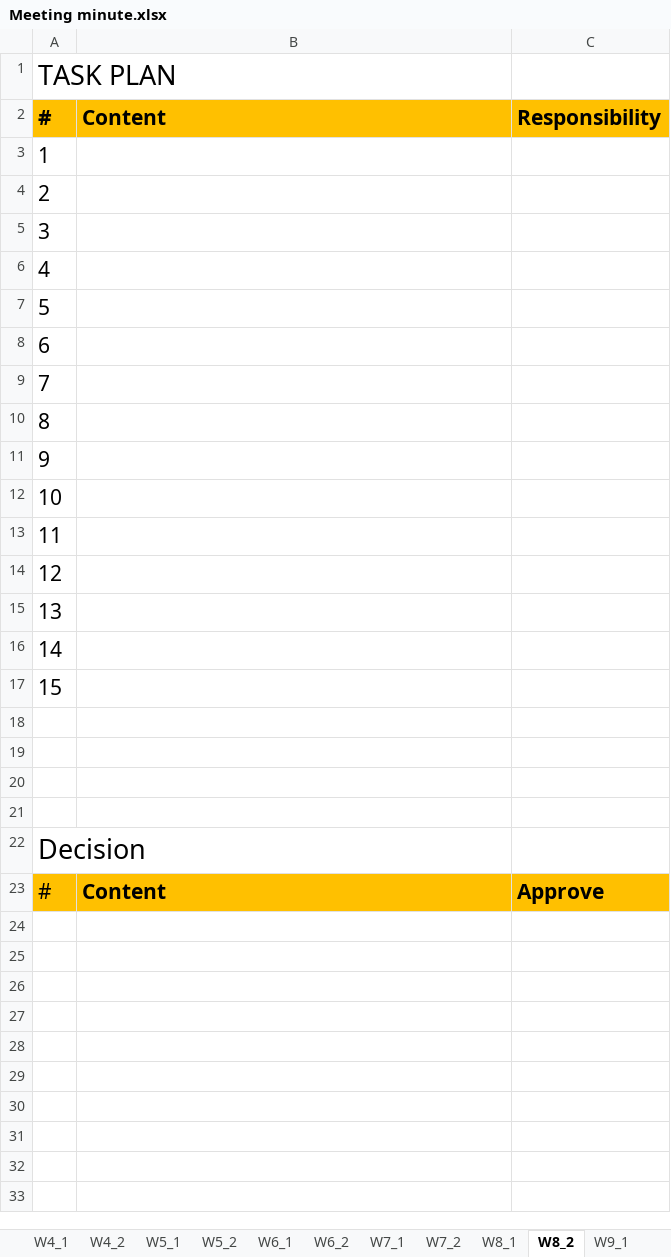
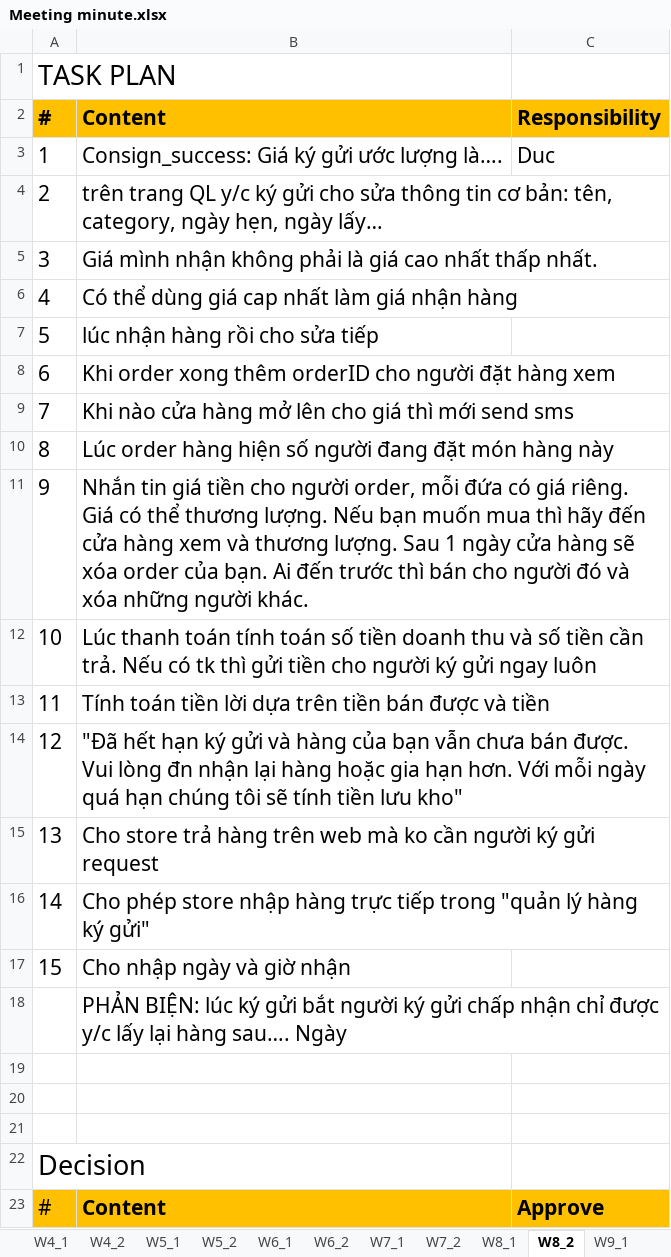
Before and after one commit to tiendan3108/CP, an Excel workbook: Source/Document/Meeting minutes/Meeting minute.xlsx, sheet W8_2, drawn as a sheet; values as stored, in another font and other column widths than the file's, no borders; the diff names each change by its address in the sheet, - before the commit and + after, or states it on an @@ line.

```diff
--- a/Source/Document/Meeting minutes/Meeting minute.xlsx (sheet W8_2)
+++ b/Source/Document/Meeting minutes/Meeting minute.xlsx (sheet W8_2)
-B3 (Content): (empty)
+B3 (Content): Consign_success: Giá ký gửi ước lượng là….
-C3 (Responsibility): (empty)
+C3 (Responsibility): Duc
-B4 (Content): (empty)
+B4 (Content): trên trang QL y/c ký gửi cho sửa thông tin cơ bản: tên, category, ngày hẹn, ngày lấy…
-B5 (Content): (empty)
+B5 (Content): Giá mình nhận không phải là giá cao nhất thấp nhất.
-B6 (Content): (empty)
+B6 (Content): Có thể dùng giá cap nhất làm giá nhận hàng
-B7 (Content): (empty)
+B7 (Content): lúc nhận hàng rồi cho sửa tiếp
-B8 (Content): (empty)
+B8 (Content): Khi order xong thêm orderID cho người đặt hàng xem
-B9 (Content): (empty)
+B9 (Content): Khi nào cửa hàng mở lên cho giá thì mới send sms
-B10 (Content): (empty)
+B10 (Content): Lúc order hàng hiện số người đang đặt món hàng này
-B11 (Content): (empty)
+B11 (Content): Nhắn tin giá tiền cho người order, mỗi đứa có giá riêng. Giá có thể thương lượng. Nếu bạn muốn mua thì hãy đến cửa hàng xem và thương lượng. Sau 1 ngày cửa hàng sẽ xóa order của bạn. Ai đến trước thì bán cho người đó và xóa những người khác.
-B12 (Content): (empty)
+B12 (Content): Lúc thanh toán tính toán số tiền doanh thu và số tiền cần trả. Nếu có tk thì gửi tiền cho người ký gửi ngay luôn
-B13 (Content): (empty)
+B13 (Content): Tính toán tiền lời dựa trên tiền bán được và tiền
-B14 (Content): (empty)
+B14 (Content): "Đã hết hạn ký gửi và hàng của bạn vẫn chưa bán được. Vui lòng đn nhận lại hàng hoặc gia hạn hơn. Với mỗi ngày quá hạn chúng tôi sẽ tính tiền lưu kho"
-B15 (Content): (empty)
+B15 (Content): Cho store trả hàng trên web mà ko cần người ký gửi request
-B16 (Content): (empty)
+B16 (Content): Cho phép store nhập hàng trực tiếp trong "quản lý hàng ký gửi"
-B17 (Content): (empty)
+B17 (Content): Cho nhập ngày và giờ nhận
-B18 (Content): (empty)
+B18 (Content): PHẢN BIỆN: lúc ký gửi bắt người ký gửi chấp nhận chỉ được y/c lấy lại hàng sau…. Ngày
```
Also changed, not shown: sheet Main.
